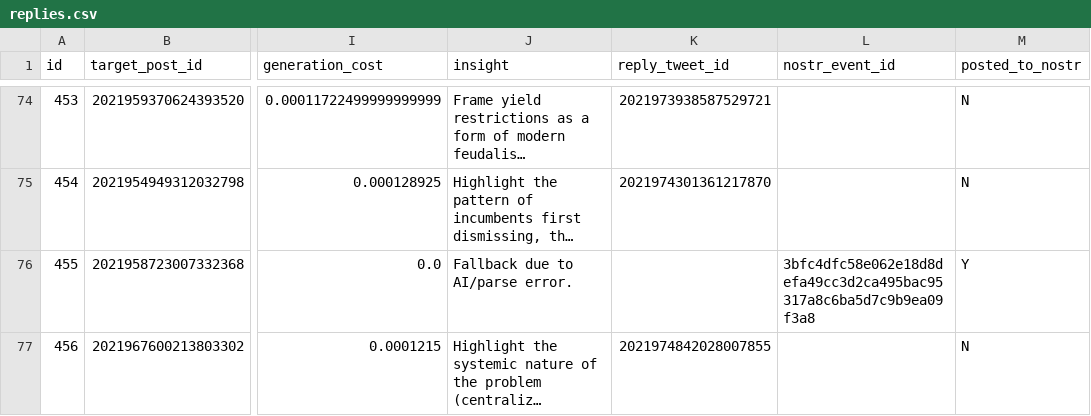
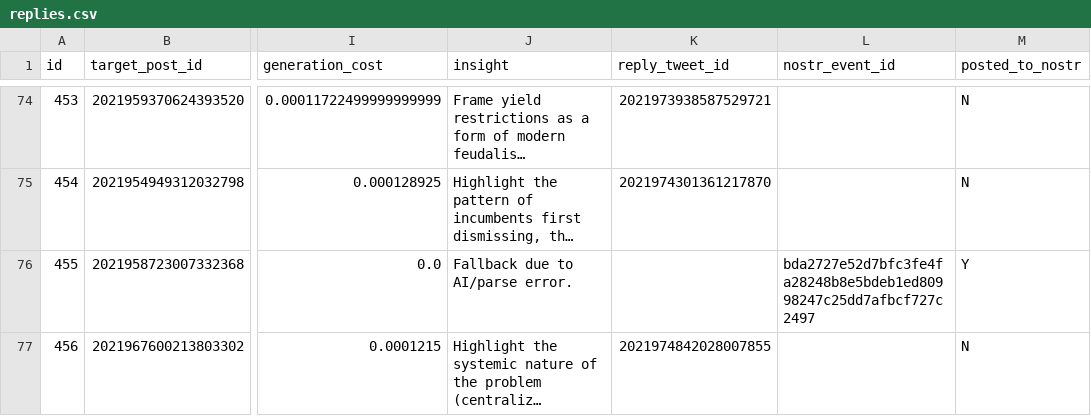
Before and after one commit to hawsktf/X-Watcher, a CSV file: data/replies.csv, drawn as a sheet; only a part is shown, gaps mark what is left out; long unchanged cells end in …; the diff names each change by its address in the sheet, - before the commit and + after, or states it on an @@ line.

```diff
--- a/data/replies.csv
+++ b/data/replies.csv
-L76 (nostr_event_id): 3bfc4dfc58e062e18d8defa49cc3d2ca495bac95317a8c6ba5d7c9b9ea09f3a8
+L76 (nostr_event_id): bda2727e52d7bfc3fe4fa28248b8e5bdeb1ed80998247c25dd7afbcf727c2497
```
Also changed, not shown: data/scorecard.csv, 11 other files.
